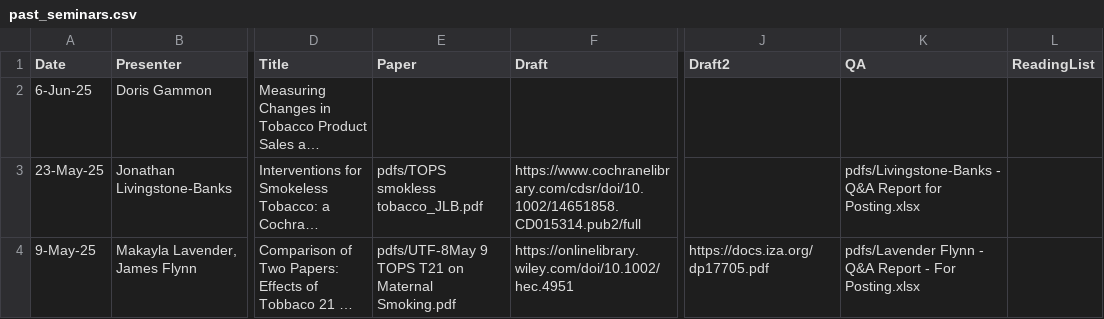
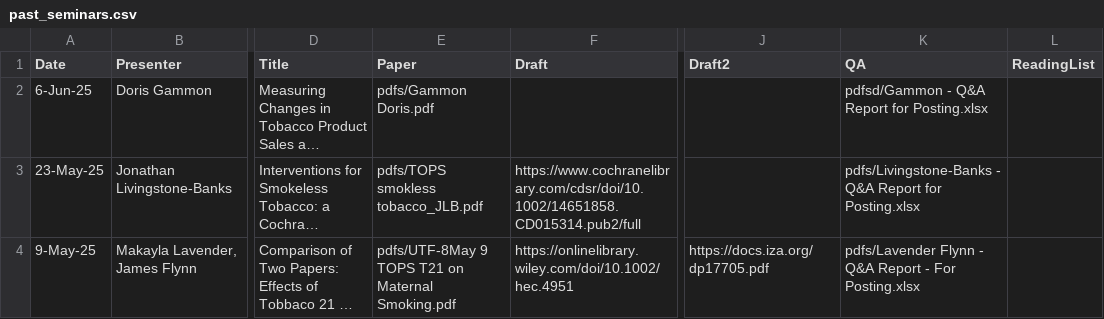
Before and after one commit to ernbilen/test_website_tops, a CSV file: _data/past_seminars.csv, drawn as a sheet; only a part is shown, gaps mark what is left out; long unchanged cells end in …; the diff names each change by its address in the sheet, - before the commit and + after, or states it on an @@ line.

Commit message:
doris

```diff
--- a/_data/past_seminars.csv
+++ b/_data/past_seminars.csv
-E2 (Paper): (empty)
+E2 (Paper): pdfs/Gammon Doris.pdf
-K2 (QA): (empty)
+K2 (QA): pdfsd/Gammon - Q&A Report for Posting.xlsx
```
Also changed, not shown: 3 other files.
